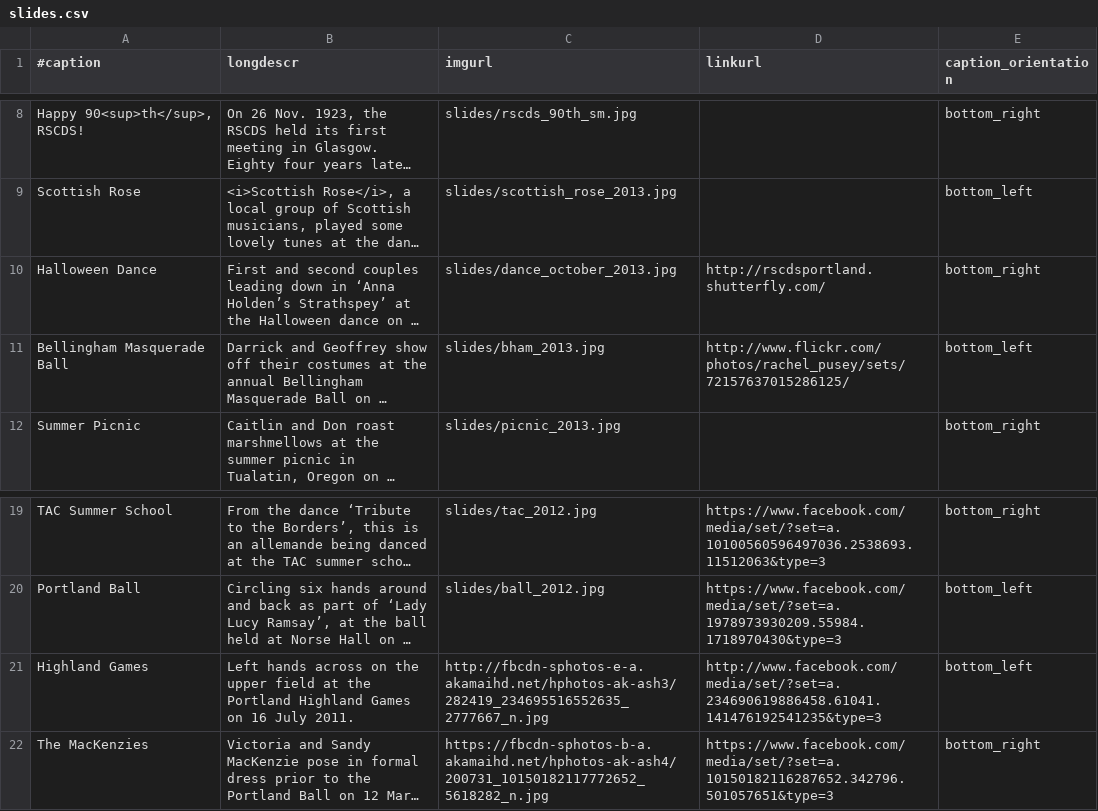
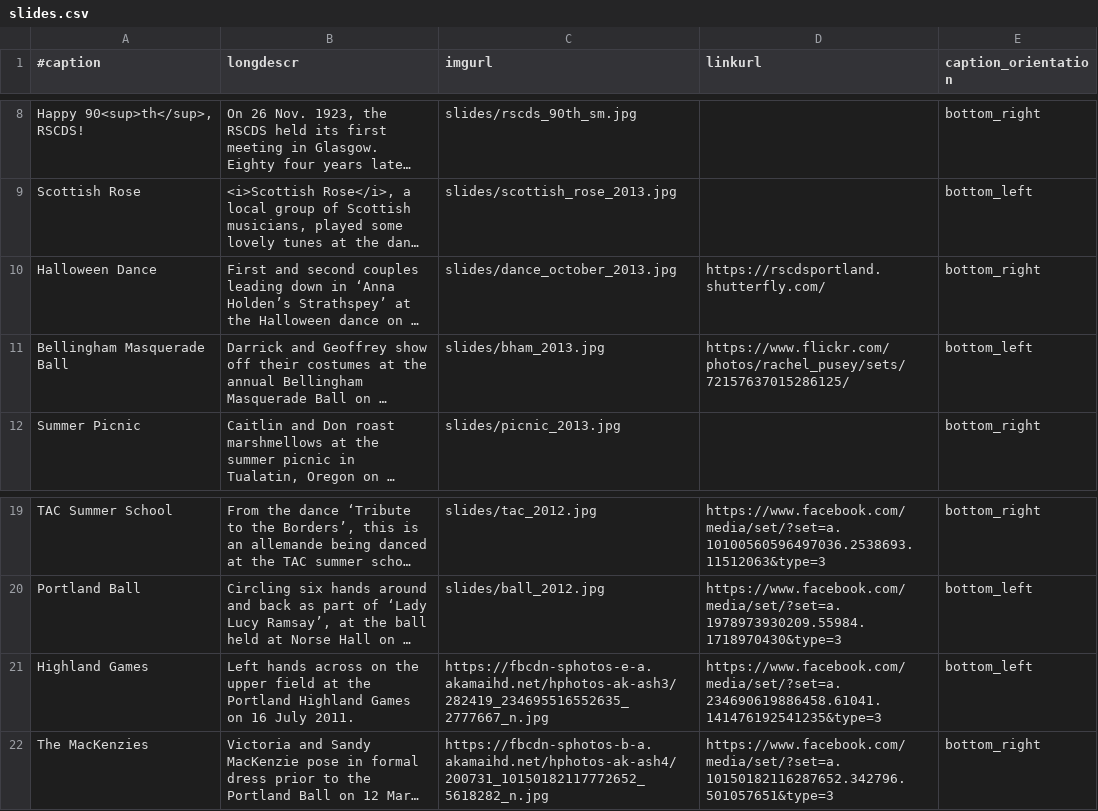
Before and after one commit to djwong/rscds, a CSV file: data/slides.csv, drawn as a sheet; only a part is shown, gaps mark what is left out; long unchanged cells end in …; the diff names each change by its address in the sheet, - before the commit and + after, or states it on an @@ line.

Commit message:
Upgrade a few slides to HTTPS.

```diff
--- a/data/slides.csv
+++ b/data/slides.csv
-D10 (linkurl): http://rscdsportland.shutterfly.com/
+D10 (linkurl): https://rscdsportland.shutterfly.com/
-D11 (linkurl): http://www.flickr.com/photos/rachel_pusey/sets/72157637015286125/
+D11 (linkurl): https://www.flickr.com/photos/rachel_pusey/sets/72157637015286125/
-C21 (imgurl): http://fbcdn-sphotos-e-a.akamaihd.net/hphotos-ak-ash3/282419_234695516552635_2777667_n.jpg
+C21 (imgurl): https://fbcdn-sphotos-e-a.akamaihd.net/hphotos-ak-ash3/282419_234695516552635_2777667_n.jpg
-D21 (linkurl): http://www.facebook.com/media/set/?set=a.234690619886458.61041.141476192541235&type=3
+D21 (linkurl): https://www.facebook.com/media/set/?set=a.234690619886458.61041.141476192541235&type=3
```
